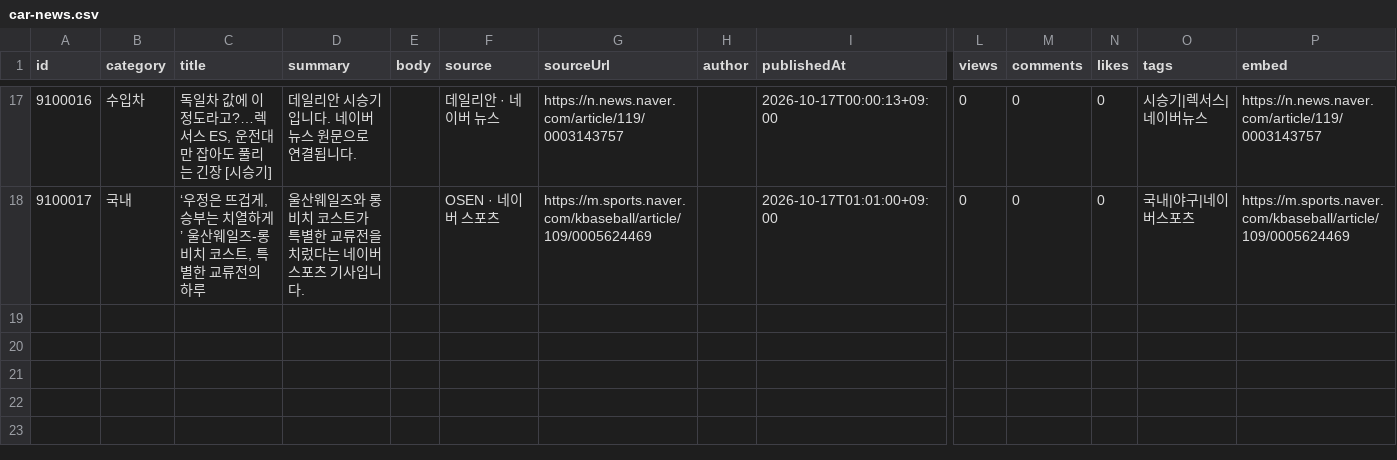
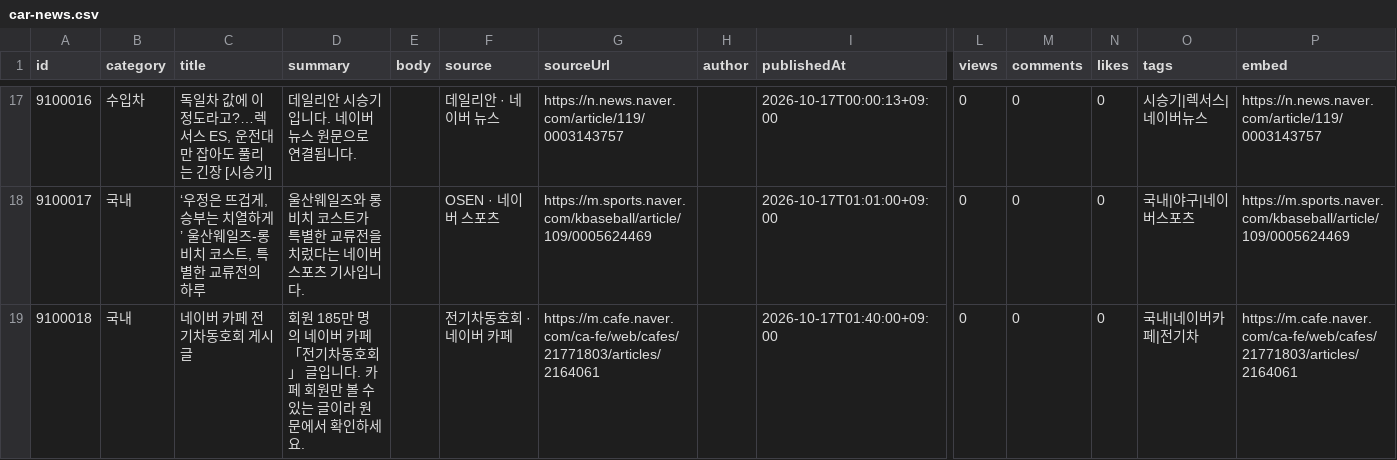
Before and after one commit to bobaekimboae/bobaedream, a CSV file: data/boards/car-news.csv, drawn as a sheet; only a part is shown, gaps mark what is left out; rows hold the shown columns only; the diff names each change by its address in the sheet, - before the commit and + after, or states it on an @@ line.

```diff
--- a/data/boards/car-news.csv
+++ b/data/boards/car-news.csv
+row 19: 9100018 | 국내 | 네이버 카페 전기차동호회 게시글 | 회원 185만 명의 네이버 카페 「전기차동호회」 글입니다. 카페 회원만 볼 수 있는 글이라 원문에서 확인하세요. |  | 전기차동호회 · 네이버 카페 | https://m.cafe.naver.com/ca-fe/web/cafes/21771803/articles/2164061 |  | 2026-10-17T01:40:00+09:00 | 0 | 0 | 0 | 국내|네이버카페|전기차 | https://m.cafe.naver.com/ca-fe/web/cafes/21771803/articles/2164061
```
Also changed, not shown: 8 other files.
